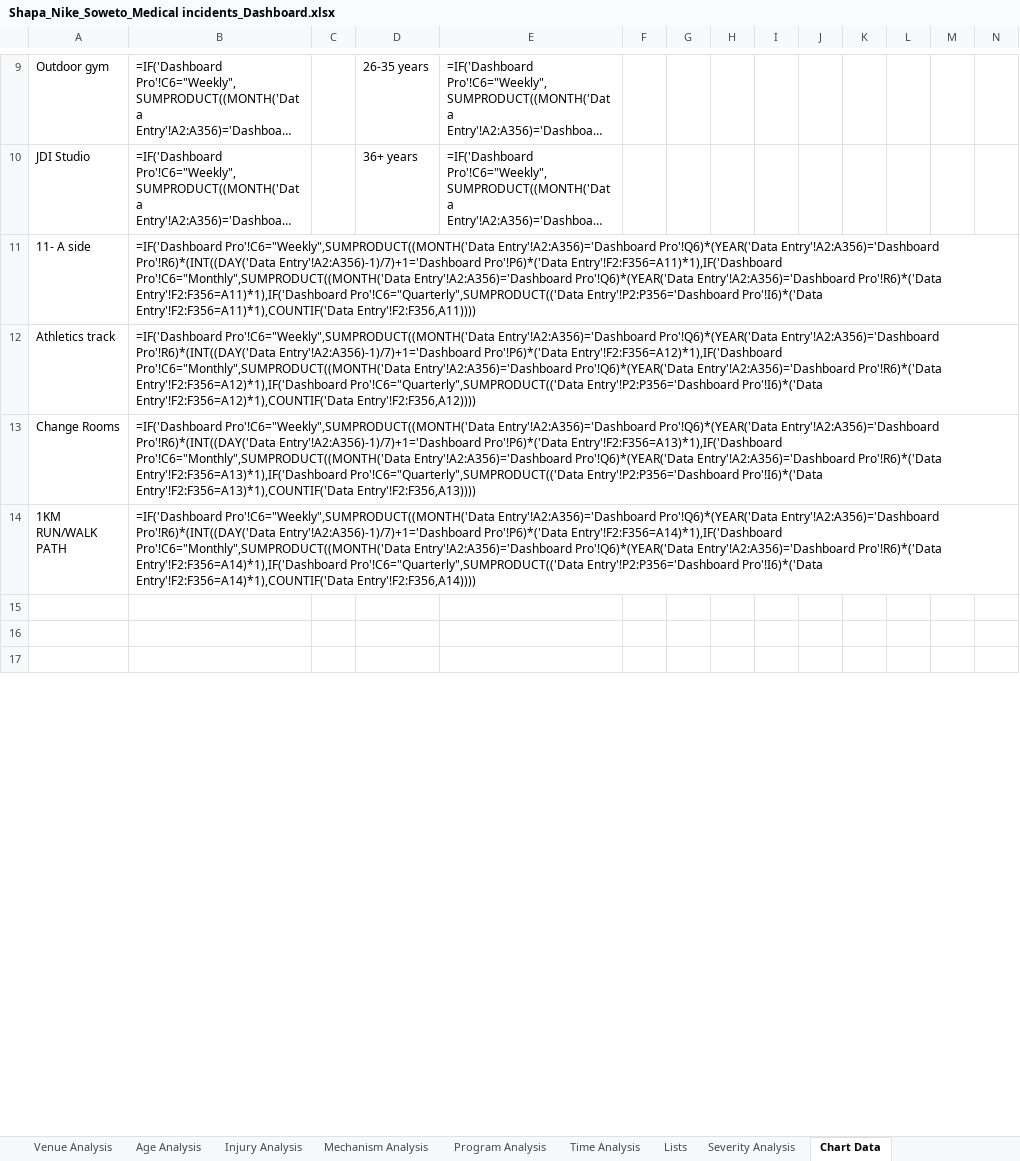
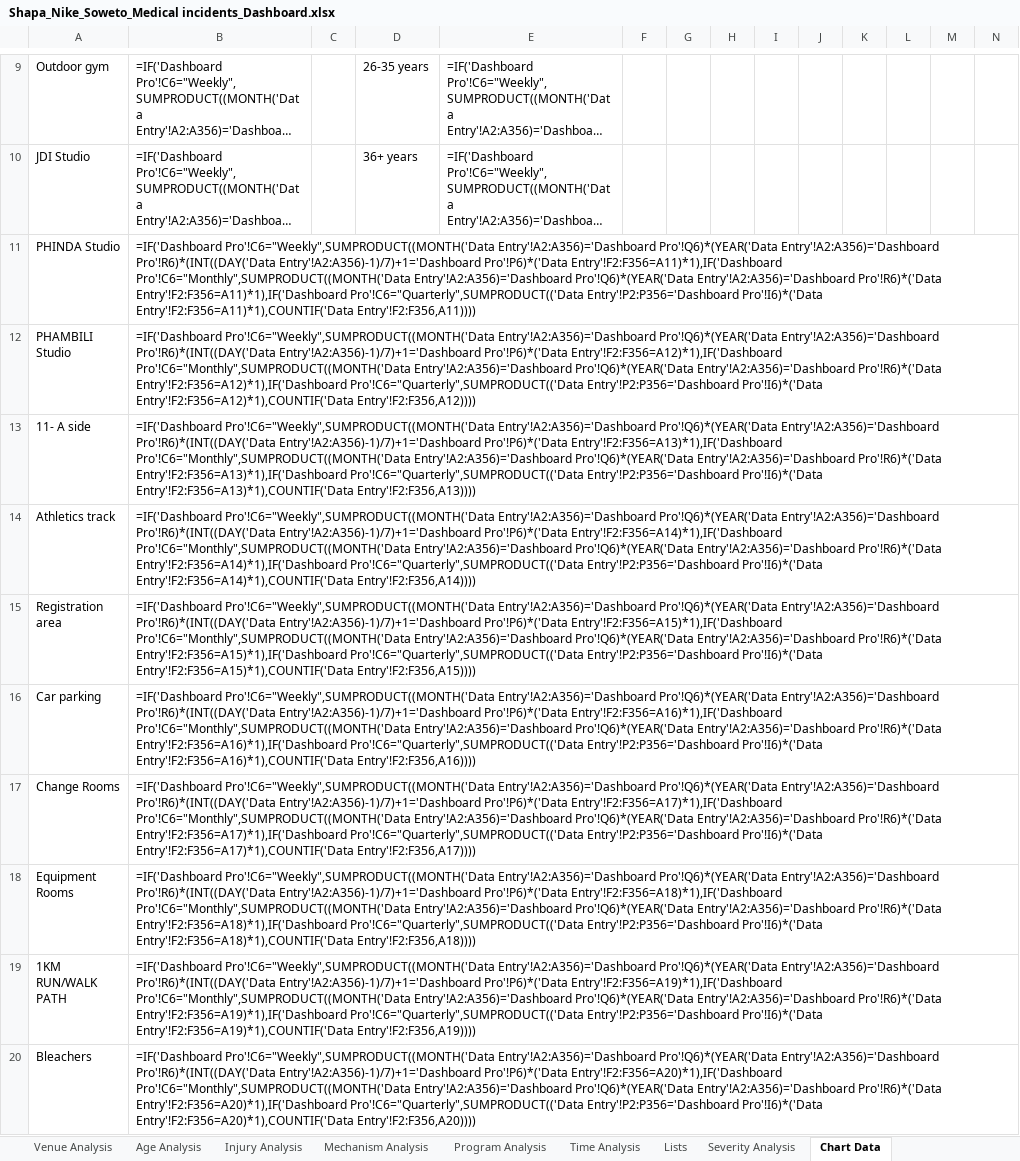
Before and after one commit to Stephtaps/Month-End-Reporting, an Excel workbook: Shapa_Nike_Soweto_Medical incidents_Dashboard.xlsx, sheet Chart Data, drawn as a sheet; only a part is shown, gaps mark what is left out; the shorter side is filled out with more unchanged rows; long unchanged cells end in …; values as stored, in another font and other column widths than the file's, no cell formats; formulas without a stored value are shown as written; addresses are those after the commit; rows hold the shown columns only; the diff covers the shown part only; the diff names each change by its address in the sheet, - before the commit and + after, or states it on an @@ line.

```diff
--- a/Shapa_Nike_Soweto_Medical incidents_Dashboard.xlsx (sheet Chart Data)
+++ b/Shapa_Nike_Soweto_Medical incidents_Dashboard.xlsx (sheet Chart Data)
+row 11: PHINDA Studio | =IF('Dashboard Pro'!C6="Weekly",SUMPRODUCT((MONTH('Data Entry'!A2:A356)='Dashboard Pro'!Q6)*(YEAR('Data Entry'!A2:A356)='Dashboard Pro'!R6)*(INT((DAY('Data Entry'!A2:A356)-1)/7)+1='Dashboard Pro'!P6)*('Data Entry'!F2:F356=A11)*1),IF('Dashboard Pro'!C6="Monthly",SUMPRODUCT((MONTH('Data Entry'!A2:A356)='Dashboard Pro'!Q6)*(YEAR('Data Entry'!A2:A356)='Dashboard Pro'!R6)*('Data Entry'!F2:F356=A11)*1),IF('Dashboard Pro'!C6="Quarterly",SUMPRODUCT(('Data Entry'!P2:P356='Dashboard Pro'!I6)*('Data Entry'!F2:F356=A11)*1),COUNTIF('Data Entry'!F2:F356,A11))))
+row 12: PHAMBILI Studio | =IF('Dashboard Pro'!C6="Weekly",SUMPRODUCT((MONTH('Data Entry'!A2:A356)='Dashboard Pro'!Q6)*(YEAR('Data Entry'!A2:A356)='Dashboard Pro'!R6)*(INT((DAY('Data Entry'!A2:A356)-1)/7)+1='Dashboard Pro'!P6)*('Data Entry'!F2:F356=A12)*1),IF('Dashboard Pro'!C6="Monthly",SUMPRODUCT((MONTH('Data Entry'!A2:A356)='Dashboard Pro'!Q6)*(YEAR('Data Entry'!A2:A356)='Dashboard Pro'!R6)*('Data Entry'!F2:F356=A12)*1),IF('Dashboard Pro'!C6="Quarterly",SUMPRODUCT(('Data Entry'!P2:P356='Dashboard Pro'!I6)*('Data Entry'!F2:F356=A12)*1),COUNTIF('Data Entry'!F2:F356,A12))))
-B13: …Entry'!A2:A356)-1)/7)+1='Dashboard Pro'!P6)*('Data Entry'!F2:F356=A11)*1),IF('Dashboard Pro'!C6="Monthly",SUMPRODUCT((MONTH('Data Entry'!A2:A356)='Dashboard Pro'!Q6)*(YEAR('Data Entry'!A2:A356)='Dashboard Pro'!R6)*('Data Entry'!F2:F356=A11)*1),IF('Dashboard Pro'!C6="Quarterly",SUMPRODUCT(('Data Entry'!P2:P356='Dashboard Pro'!I6)*('Data Entry'!F2:F356=A11)*1),COUNTIF('Data Entry'!F2:F356,A11))))
+B13: …Entry'!A2:A356)-1)/7)+1='Dashboard Pro'!P6)*('Data Entry'!F2:F356=A13)*1),IF('Dashboard Pro'!C6="Monthly",SUMPRODUCT((MONTH('Data Entry'!A2:A356)='Dashboard Pro'!Q6)*(YEAR('Data Entry'!A2:A356)='Dashboard Pro'!R6)*('Data Entry'!F2:F356=A13)*1),IF('Dashboard Pro'!C6="Quarterly",SUMPRODUCT(('Data Entry'!P2:P356='Dashboard Pro'!I6)*('Data Entry'!F2:F356=A13)*1),COUNTIF('Data Entry'!F2:F356,A13))))
-B14: …Entry'!A2:A356)-1)/7)+1='Dashboard Pro'!P6)*('Data Entry'!F2:F356=A12)*1),IF('Dashboard Pro'!C6="Monthly",SUMPRODUCT((MONTH('Data Entry'!A2:A356)='Dashboard Pro'!Q6)*(YEAR('Data Entry'!A2:A356)='Dashboard Pro'!R6)*('Data Entry'!F2:F356=A12)*1),IF('Dashboard Pro'!C6="Quarterly",SUMPRODUCT(('Data Entry'!P2:P356='Dashboard Pro'!I6)*('Data Entry'!F2:F356=A12)*1),COUNTIF('Data Entry'!F2:F356,A12))))
+B14: …Entry'!A2:A356)-1)/7)+1='Dashboard Pro'!P6)*('Data Entry'!F2:F356=A14)*1),IF('Dashboard Pro'!C6="Monthly",SUMPRODUCT((MONTH('Data Entry'!A2:A356)='Dashboard Pro'!Q6)*(YEAR('Data Entry'!A2:A356)='Dashboard Pro'!R6)*('Data Entry'!F2:F356=A14)*1),IF('Dashboard Pro'!C6="Quarterly",SUMPRODUCT(('Data Entry'!P2:P356='Dashboard Pro'!I6)*('Data Entry'!F2:F356=A14)*1),COUNTIF('Data Entry'!F2:F356,A14))))
+row 15: Registration area | =IF('Dashboard Pro'!C6="Weekly",SUMPRODUCT((MONTH('Data Entry'!A2:A356)='Dashboard Pro'!Q6)*(YEAR('Data Entry'!A2:A356)='Dashboard Pro'!R6)*(INT((DAY('Data Entry'!A2:A356)-1)/7)+1='Dashboard Pro'!P6)*('Data Entry'!F2:F356=A15)*1),IF('Dashboard Pro'!C6="Monthly",SUMPRODUCT((MONTH('Data Entry'!A2:A356)='Dashboard Pro'!Q6)*(YEAR('Data Entry'!A2:A356)='Dashboard Pro'!R6)*('Data Entry'!F2:F356=A15)*1),IF('Dashboard Pro'!C6="Quarterly",SUMPRODUCT(('Data Entry'!P2:P356='Dashboard Pro'!I6)*('Data Entry'!F2:F356=A15)*1),COUNTIF('Data Entry'!F2:F356,A15))))
+row 16: Car parking | =IF('Dashboard Pro'!C6="Weekly",SUMPRODUCT((MONTH('Data Entry'!A2:A356)='Dashboard Pro'!Q6)*(YEAR('Data Entry'!A2:A356)='Dashboard Pro'!R6)*(INT((DAY('Data Entry'!A2:A356)-1)/7)+1='Dashboard Pro'!P6)*('Data Entry'!F2:F356=A16)*1),IF('Dashboard Pro'!C6="Monthly",SUMPRODUCT((MONTH('Data Entry'!A2:A356)='Dashboard Pro'!Q6)*(YEAR('Data Entry'!A2:A356)='Dashboard Pro'!R6)*('Data Entry'!F2:F356=A16)*1),IF('Dashboard Pro'!C6="Quarterly",SUMPRODUCT(('Data Entry'!P2:P356='Dashboard Pro'!I6)*('Data Entry'!F2:F356=A16)*1),COUNTIF('Data Entry'!F2:F356,A16))))
-B17: …Entry'!A2:A356)-1)/7)+1='Dashboard Pro'!P6)*('Data Entry'!F2:F356=A13)*1),IF('Dashboard Pro'!C6="Monthly",SUMPRODUCT((MONTH('Data Entry'!A2:A356)='Dashboard Pro'!Q6)*(YEAR('Data Entry'!A2:A356)='Dashboard Pro'!R6)*('Data Entry'!F2:F356=A13)*1),IF('Dashboard Pro'!C6="Quarterly",SUMPRODUCT(('Data Entry'!P2:P356='Dashboard Pro'!I6)*('Data Entry'!F2:F356=A13)*1),COUNTIF('Data Entry'!F2:F356,A13))))
+B17: …Entry'!A2:A356)-1)/7)+1='Dashboard Pro'!P6)*('Data Entry'!F2:F356=A17)*1),IF('Dashboard Pro'!C6="Monthly",SUMPRODUCT((MONTH('Data Entry'!A2:A356)='Dashboard Pro'!Q6)*(YEAR('Data Entry'!A2:A356)='Dashboard Pro'!R6)*('Data Entry'!F2:F356=A17)*1),IF('Dashboard Pro'!C6="Quarterly",SUMPRODUCT(('Data Entry'!P2:P356='Dashboard Pro'!I6)*('Data Entry'!F2:F356=A17)*1),COUNTIF('Data Entry'!F2:F356,A17))))
+row 18: Equipment Rooms | =IF('Dashboard Pro'!C6="Weekly",SUMPRODUCT((MONTH('Data Entry'!A2:A356)='Dashboard Pro'!Q6)*(YEAR('Data Entry'!A2:A356)='Dashboard Pro'!R6)*(INT((DAY('Data Entry'!A2:A356)-1)/7)+1='Dashboard Pro'!P6)*('Data Entry'!F2:F356=A18)*1),IF('Dashboard Pro'!C6="Monthly",SUMPRODUCT((MONTH('Data Entry'!A2:A356)='Dashboard Pro'!Q6)*(YEAR('Data Entry'!A2:A356)='Dashboard Pro'!R6)*('Data Entry'!F2:F356=A18)*1),IF('Dashboard Pro'!C6="Quarterly",SUMPRODUCT(('Data Entry'!P2:P356='Dashboard Pro'!I6)*('Data Entry'!F2:F356=A18)*1),COUNTIF('Data Entry'!F2:F356,A18))))
-B19: …Entry'!A2:A356)-1)/7)+1='Dashboard Pro'!P6)*('Data Entry'!F2:F356=A14)*1),IF('Dashboard Pro'!C6="Monthly",SUMPRODUCT((MONTH('Data Entry'!A2:A356)='Dashboard Pro'!Q6)*(YEAR('Data Entry'!A2:A356)='Dashboard Pro'!R6)*('Data Entry'!F2:F356=A14)*1),IF('Dashboard Pro'!C6="Quarterly",SUMPRODUCT(('Data Entry'!P2:P356='Dashboard Pro'!I6)*('Data Entry'!F2:F356=A14)*1),COUNTIF('Data Entry'!F2:F356,A14))))
+B19: …Entry'!A2:A356)-1)/7)+1='Dashboard Pro'!P6)*('Data Entry'!F2:F356=A19)*1),IF('Dashboard Pro'!C6="Monthly",SUMPRODUCT((MONTH('Data Entry'!A2:A356)='Dashboard Pro'!Q6)*(YEAR('Data Entry'!A2:A356)='Dashboard Pro'!R6)*('Data Entry'!F2:F356=A19)*1),IF('Dashboard Pro'!C6="Quarterly",SUMPRODUCT(('Data Entry'!P2:P356='Dashboard Pro'!I6)*('Data Entry'!F2:F356=A19)*1),COUNTIF('Data Entry'!F2:F356,A19))))
+row 20: Bleachers | =IF('Dashboard Pro'!C6="Weekly",SUMPRODUCT((MONTH('Data Entry'!A2:A356)='Dashboard Pro'!Q6)*(YEAR('Data Entry'!A2:A356)='Dashboard Pro'!R6)*(INT((DAY('Data Entry'!A2:A356)-1)/7)+1='Dashboard Pro'!P6)*('Data Entry'!F2:F356=A20)*1),IF('Dashboard Pro'!C6="Monthly",SUMPRODUCT((MONTH('Data Entry'!A2:A356)='Dashboard Pro'!Q6)*(YEAR('Data Entry'!A2:A356)='Dashboard Pro'!R6)*('Data Entry'!F2:F356=A20)*1),IF('Dashboard Pro'!C6="Quarterly",SUMPRODUCT(('Data Entry'!P2:P356='Dashboard Pro'!I6)*('Data Entry'!F2:F356=A20)*1),COUNTIF('Data Entry'!F2:F356,A20))))
```
Also changed, not shown: 32 added rows, 14 removed rows, 2 moved rows, 27 edited cells and merged cells elsewhere in this sheet, cell formats, charts or pictures.
